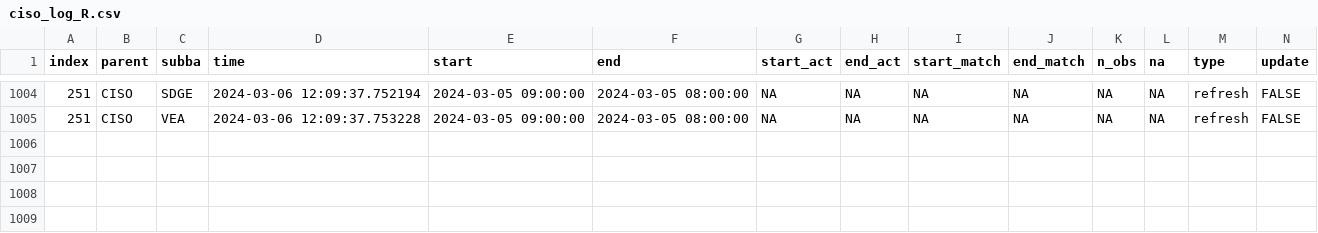
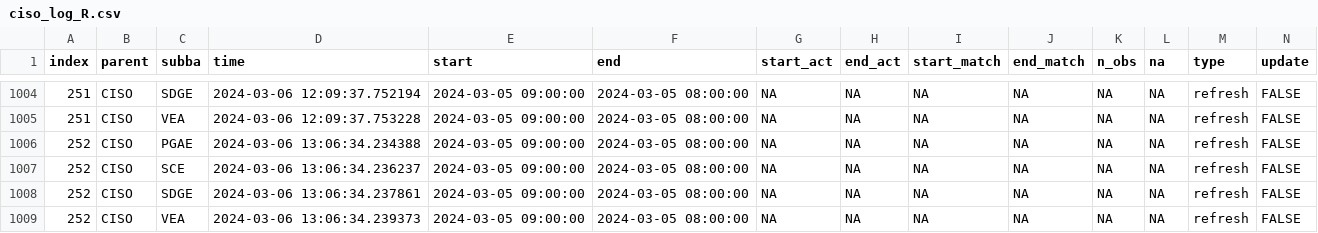
Before and after one commit to LinkedInLearning/data-pipeline-automation-with-github-actions-4503382, a CSV file: metadata/ciso_log_R.csv, drawn as a sheet; only a part is shown, gaps mark what is left out; rows hold the shown columns only; the diff names each change by its address in the sheet, - before the commit and + after, or states it on an @@ line.

Commit message:
Auto update of the data

```diff
--- a/metadata/ciso_log_R.csv
+++ b/metadata/ciso_log_R.csv
+row 1006: 252 | CISO | PGAE | 2024-03-06 13:06:34.234388 | 2024-03-05 09:00:00 | 2024-03-05 08:00:00 | NA | NA | NA | NA | NA | NA | refresh | FALSE
+row 1007: 252 | CISO | SCE | 2024-03-06 13:06:34.236237 | 2024-03-05 09:00:00 | 2024-03-05 08:00:00 | NA | NA | NA | NA | NA | NA | refresh | FALSE
+row 1008: 252 | CISO | SDGE | 2024-03-06 13:06:34.237861 | 2024-03-05 09:00:00 | 2024-03-05 08:00:00 | NA | NA | NA | NA | NA | NA | refresh | FALSE
+row 1009: 252 | CISO | VEA | 2024-03-06 13:06:34.239373 | 2024-03-05 09:00:00 | 2024-03-05 08:00:00 | NA | NA | NA | NA | NA | NA | refresh | FALSE
```
Also changed, not shown: 2 other files.
